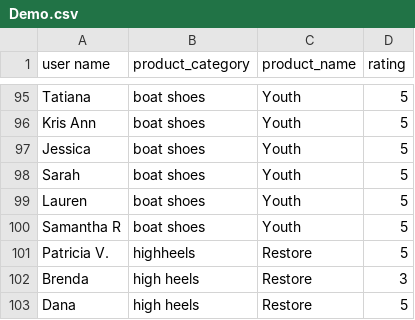
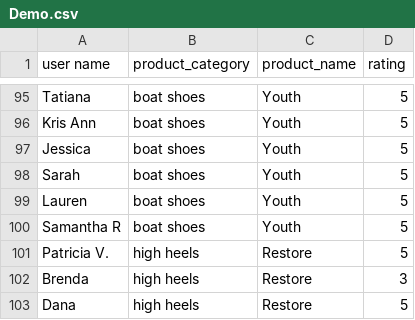
Before and after one commit to khoowh1996/FYP-22-S3-07, a CSV file: algo/Demo.csv, drawn as a sheet; only a part is shown, gaps mark what is left out.

Commit message:
fix minor bug, edited algo to be able to take in input

```diff
--- a/algo/Demo.csv
+++ b/algo/Demo.csv
@@ -100,3 +100,3 @@ user name,product_category,product_name,rating
  Samantha R,boat shoes,Youth,5
- Patricia V.,highheels,Restore,5
+ Patricia V.,high heels,Restore,5
  Brenda,high heels,Restore,3
```
Also changed, not shown: 15 other files.
